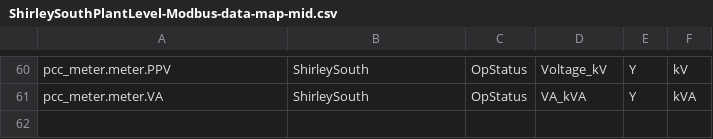
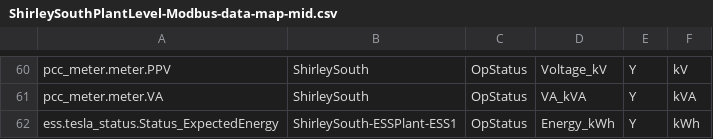
Before and after one commit to FraunhoferCMI/GlobalSchedulerCore, a CSV file: cfg/DataMap/ShirleySouthPlantLevel-Modbus-data-map-mid.csv, drawn as a sheet; only a part is shown, gaps mark what is left out.

Commit message:
moved battery energy from low to mid rate

```diff
--- a/cfg/DataMap/ShirleySouthPlantLevel-Modbus-data-map-mid.csv
+++ b/cfg/DataMap/ShirleySouthPlantLevel-Modbus-data-map-mid.csv
@@ -61 +61,2 @@ pcc_meter.meter.PPV,ShirleySouth,OpStatus,Voltage_kV,Y,kV
 pcc_meter.meter.VA,ShirleySouth,OpStatus,VA_kVA,Y,kVA
+ess.tesla_status.Status_ExpectedEnergy,ShirleySouth-ESSPlant-ESS1,OpStatus,Energy_kWh,Y,kWh
```
Also changed, not shown: cfg/DataMap/ShirleySouthPlantLevel-Modbus-data-map-low.csv, cfg/Modbus/ShirleyTestLow.csv, 1 other file.
